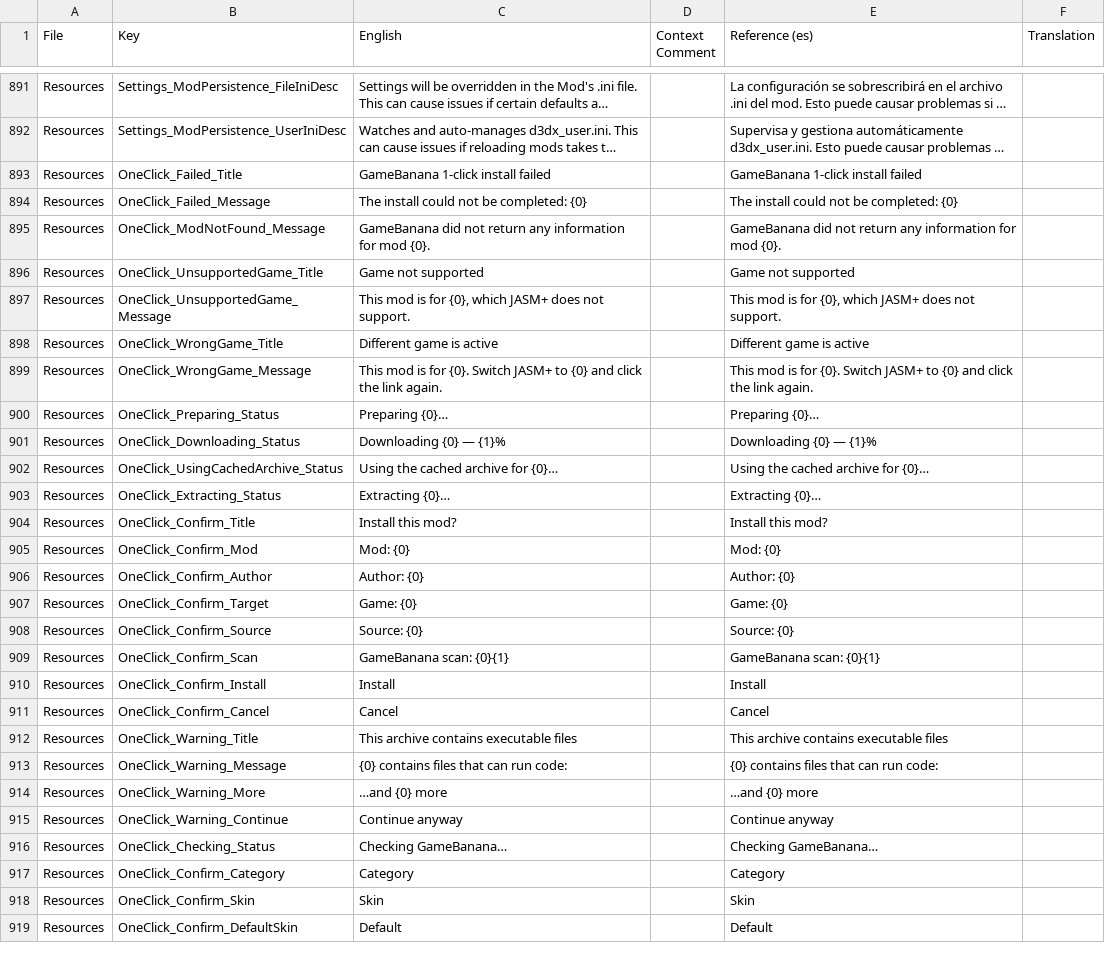
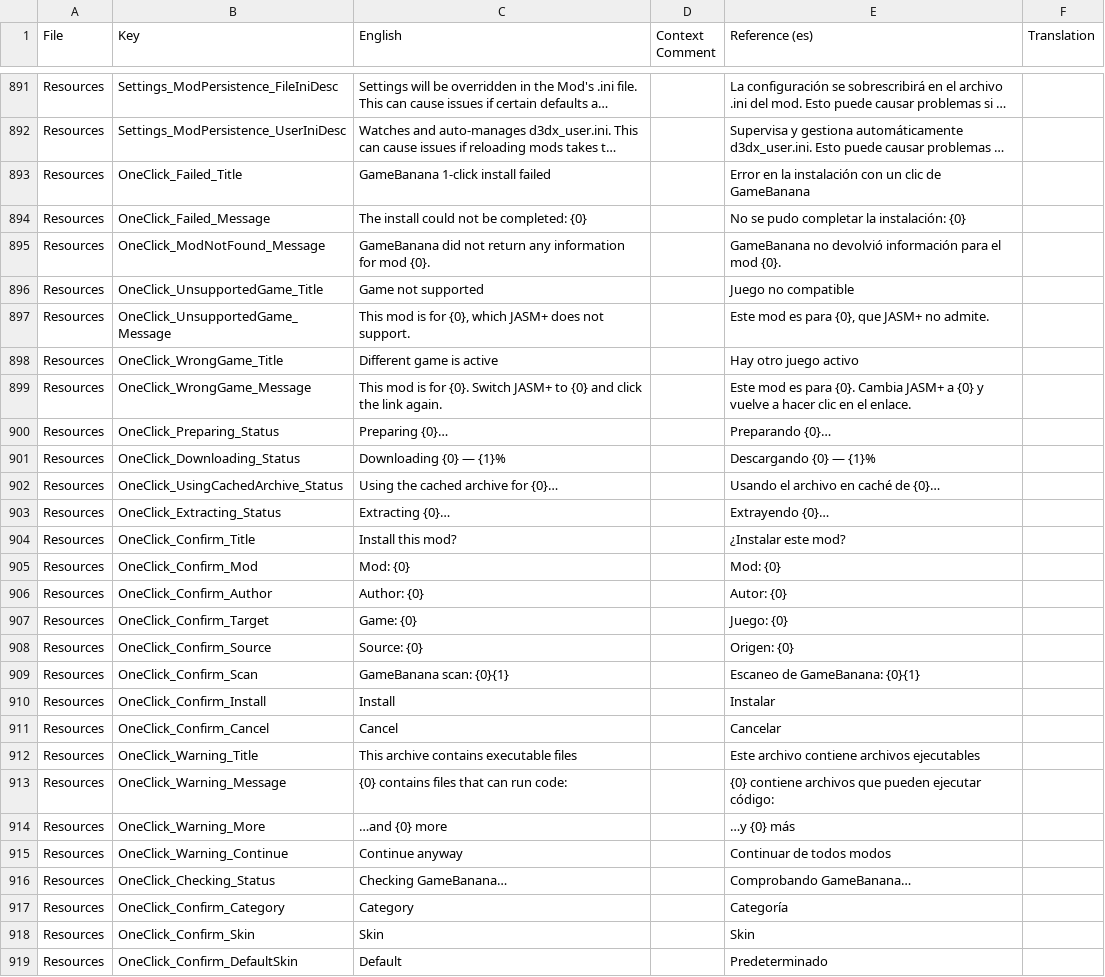
Before and after one commit to zurce/JASM, a CSV file: translations/template.csv, drawn as a sheet; only a part is shown, gaps mark what is left out; long unchanged cells end in …; the diff covers the shown part only; the diff names each change by its address in the sheet, - before the commit and + after, or states it on an @@ line.

```diff
--- a/translations/template.csv
+++ b/translations/template.csv
-E893 (Reference (es)): GameBanana 1-click install failed
+E893 (Reference (es)): Error en la instalación con un clic de GameBanana
-E894 (Reference (es)): The install could not be completed: {0}
+E894 (Reference (es)): No se pudo completar la instalación: {0}
-E895 (Reference (es)): GameBanana did not return any information for mod {0}.
+E895 (Reference (es)): GameBanana no devolvió información para el mod {0}.
-E896 (Reference (es)): Game not supported
+E896 (Reference (es)): Juego no compatible
-E897 (Reference (es)): This mod is for {0}, which JASM+ does not support.
+E897 (Reference (es)): Este mod es para {0}, que JASM+ no admite.
-E898 (Reference (es)): Different game is active
+E898 (Reference (es)): Hay otro juego activo
-E899 (Reference (es)): This mod is for {0}. Switch JASM+ to {0} and click the link again.
+E899 (Reference (es)): Este mod es para {0}. Cambia JASM+ a {0} y vuelve a hacer clic en el enlace.
-E900 (Reference (es)): Preparing {0}…
+E900 (Reference (es)): Preparando {0}…
-E901 (Reference (es)): Downloading {0} — {1}%
+E901 (Reference (es)): Descargando {0} — {1}%
-E902 (Reference (es)): Using the cached archive for {0}…
+E902 (Reference (es)): Usando el archivo en caché de {0}…
-E903 (Reference (es)): Extracting {0}…
+E903 (Reference (es)): Extrayendo {0}…
-E904 (Reference (es)): Install this mod?
+E904 (Reference (es)): ¿Instalar este mod?
-E906 (Reference (es)): Author: {0}
+E906 (Reference (es)): Autor: {0}
-E907 (Reference (es)): Game: {0}
+E907 (Reference (es)): Juego: {0}
-E908 (Reference (es)): Source: {0}
+E908 (Reference (es)): Origen: {0}
-E909 (Reference (es)): GameBanana scan: {0}{1}
+E909 (Reference (es)): Escaneo de GameBanana: {0}{1}
-E910 (Reference (es)): Install
+E910 (Reference (es)): Instalar
-E911 (Reference (es)): Cancel
+E911 (Reference (es)): Cancelar
-E912 (Reference (es)): This archive contains executable files
+E912 (Reference (es)): Este archivo contiene archivos ejecutables
-E913 (Reference (es)): {0} contains files that can run code:
+E913 (Reference (es)): {0} contiene archivos que pueden ejecutar código:
-E914 (Reference (es)): …and {0} more
+E914 (Reference (es)): …y {0} más
-E915 (Reference (es)): Continue anyway
+E915 (Reference (es)): Continuar de todos modos
-E916 (Reference (es)): Checking GameBanana…
+E916 (Reference (es)): Comprobando GameBanana…
-E917 (Reference (es)): Category
+E917 (Reference (es)): Categoría
-E919 (Reference (es)): Default
+E919 (Reference (es)): Predeterminado
```
Also changed, not shown: 11 edited cells elsewhere in this file, 1 other file.
